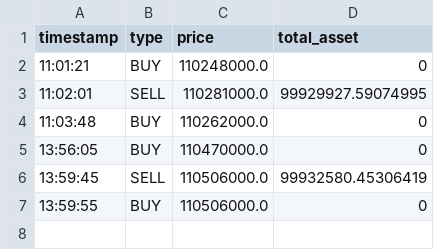
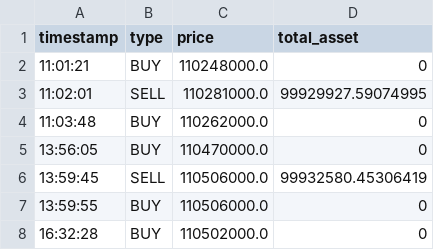
Before and after one commit to gusqls7748/iot-AutoTradingProject, a CSV file: trade_history.csv, drawn as a sheet.

```diff
--- a/trade_history.csv
+++ b/trade_history.csv
@@ -7 +7,2 @@
 13:59:55,BUY,110506000.0,0
+16:32:28,BUY,110502000.0,0
```
Also changed, not shown: 9 other files.
